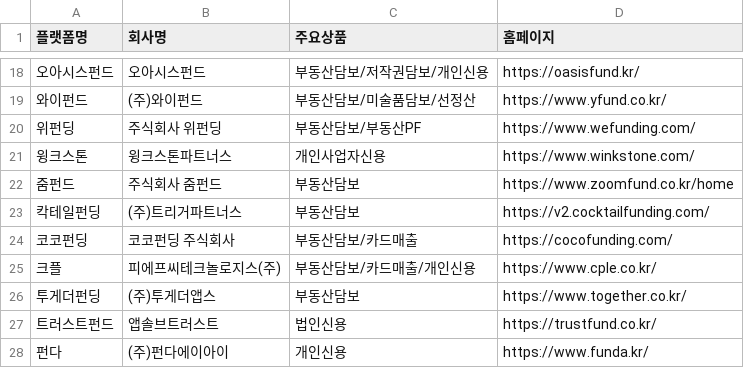
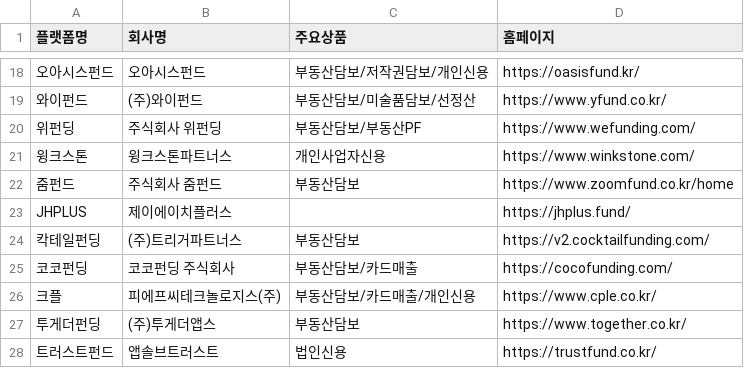
Before and after one commit to polarbearstoty00/mywts_common, a CSV file: p2pboard/company.csv, drawn as a sheet; only a part is shown, gaps mark what is left out; the shorter side is filled out with more unchanged rows; the diff names each change by its address in the sheet, - before the commit and + after, or states it on an @@ line.

Commit message:
Update company.csv

```diff
--- a/p2pboard/company.csv
+++ b/p2pboard/company.csv
+row 23: JHPLUS | 제이에이치플러스 |  | https://jhplus.fund/
```
